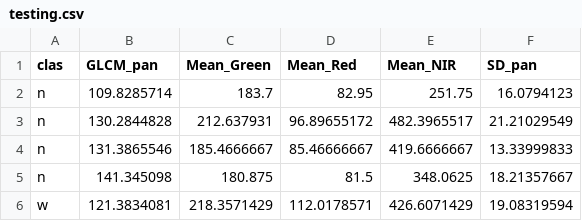
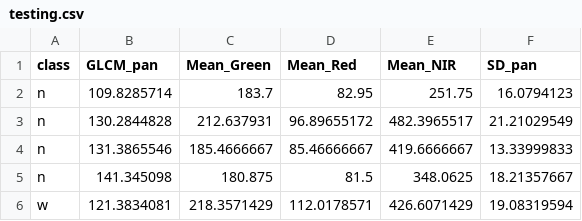
Before and after one commit to RedAron/A, a CSV file: perceptron-master/testing.csv, drawn as a sheet; only a part is shown.

```diff
--- a/perceptron-master/testing.csv
+++ b/perceptron-master/testing.csv
@@ -1,2 +1,2 @@
-clas,GLCM_pan,Mean_Green,Mean_Red,Mean_NIR,SD_pan
+class,GLCM_pan,Mean_Green,Mean_Red,Mean_NIR,SD_pan
 n,109.8285714,183.7,82.95,251.75,16.0794123
```
Also changed, not shown: 3 other files.
